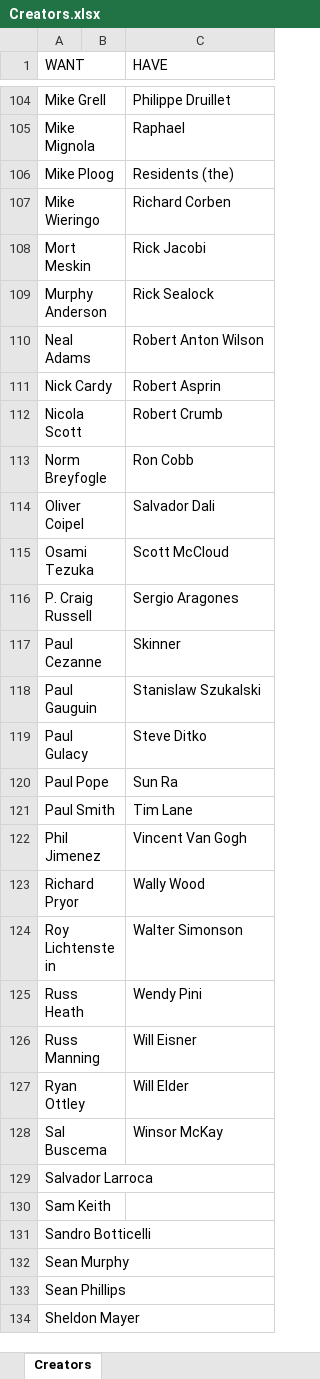
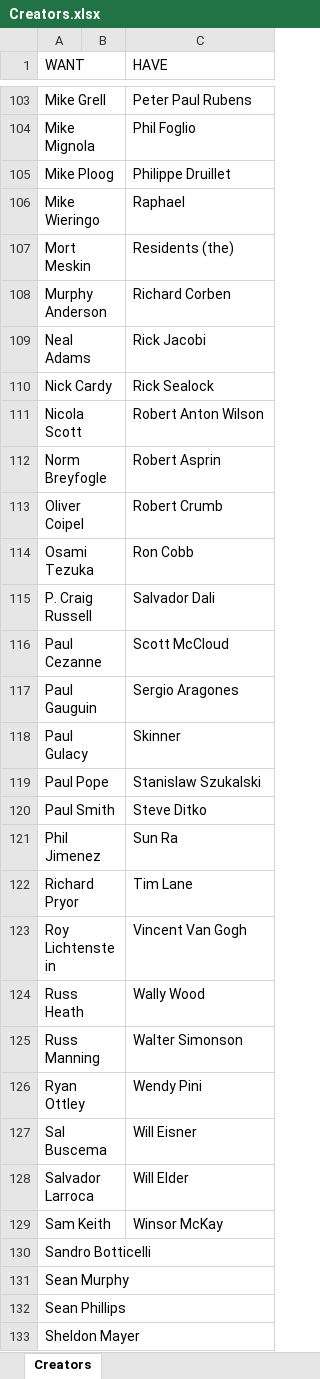
Before and after one commit to blzimg/blzimg.github.io, an Excel workbook: Creators.xlsx, sheet Creators, drawn as a sheet; only a part is shown, gaps mark what is left out; values as stored, in another font and other column widths than the file's, no borders; table styles not drawn; addresses are those after the commit; the diff covers the shown part only; the diff names each change by its address in the sheet, - before the commit and + after, or states it on an @@ line.

```diff
--- a/Creators.xlsx (sheet Creators)
+++ b/Creators.xlsx (sheet Creators)
-C103 (HAVE): Philippe Druillet
+C103 (HAVE): Peter Paul Rubens
-C104 (HAVE): Raphael
+C104 (HAVE): Phil Foglio
-C105 (HAVE): Residents (the)
+C105 (HAVE): Philippe Druillet
-C106 (HAVE): Richard Corben
+C106 (HAVE): Raphael
-C107 (HAVE): Rick Jacobi
+C107 (HAVE): Residents (the)
-C108 (HAVE): Rick Sealock
+C108 (HAVE): Richard Corben
-C109 (HAVE): Robert Anton Wilson
+C109 (HAVE): Rick Jacobi
-C110 (HAVE): Robert Asprin
+C110 (HAVE): Rick Sealock
-C111 (HAVE): Robert Crumb
+C111 (HAVE): Robert Anton Wilson
-C112 (HAVE): Ron Cobb
+C112 (HAVE): Robert Asprin
-C113 (HAVE): Salvador Dali
+C113 (HAVE): Robert Crumb
-C114 (HAVE): Scott McCloud
+C114 (HAVE): Ron Cobb
-C115 (HAVE): Sergio Aragones
+C115 (HAVE): Salvador Dali
-C116 (HAVE): Skinner
+C116 (HAVE): Scott McCloud
-C117 (HAVE): Stanislaw Szukalski
+C117 (HAVE): Sergio Aragones
-C118 (HAVE): Steve Ditko
+C118 (HAVE): Skinner
-C119 (HAVE): Sun Ra
+C119 (HAVE): Stanislaw Szukalski
-C120 (HAVE): Tim Lane
+C120 (HAVE): Steve Ditko
-C121 (HAVE): Vincent Van Gogh
+C121 (HAVE): Sun Ra
-C122 (HAVE): Wally Wood
+C122 (HAVE): Tim Lane
-C123 (HAVE): Walter Simonson
+C123 (HAVE): Vincent Van Gogh
-C124 (HAVE): Wendy Pini
+C124 (HAVE): Wally Wood
-C125 (HAVE): Will Eisner
+C125 (HAVE): Walter Simonson
-C126 (HAVE): Will Elder
+C126 (HAVE): Wendy Pini
-C127 (HAVE): Winsor McKay
+C127 (HAVE): Will Eisner
-C128 (HAVE): (empty)
+C128 (HAVE): Will Elder
-C129 (HAVE): (empty)
+C129 (HAVE): Winsor McKay
```
Also changed, not shown: 1 removed row and 101 edited cells elsewhere in this sheet, 9 other files.
